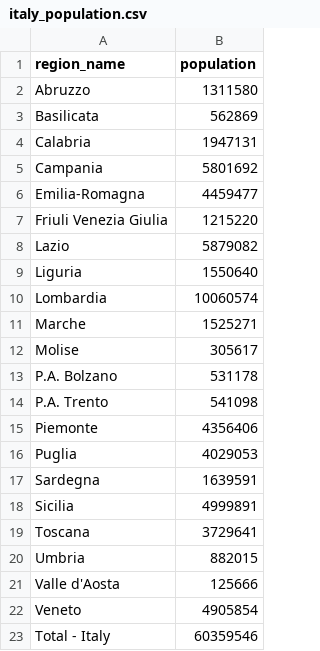
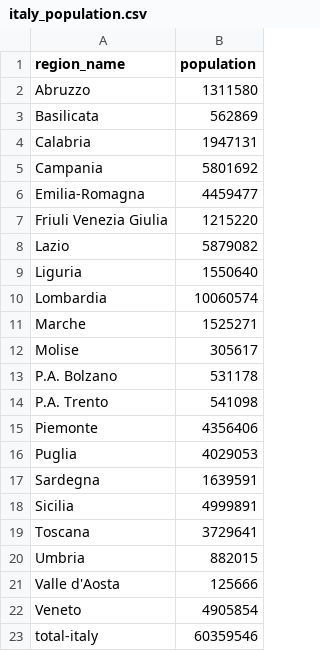
Before and after one commit to atugores/covid19gram, a CSV file: data/italy_population.csv, drawn as a sheet.

Commit message:
total-italy population fix

```diff
--- a/data/italy_population.csv
+++ b/data/italy_population.csv
@@ -22,2 +22,2 @@ Valle d'Aosta,125666
 Veneto,4905854
-Total - Italy,60359546
+total-italy,60359546
```
